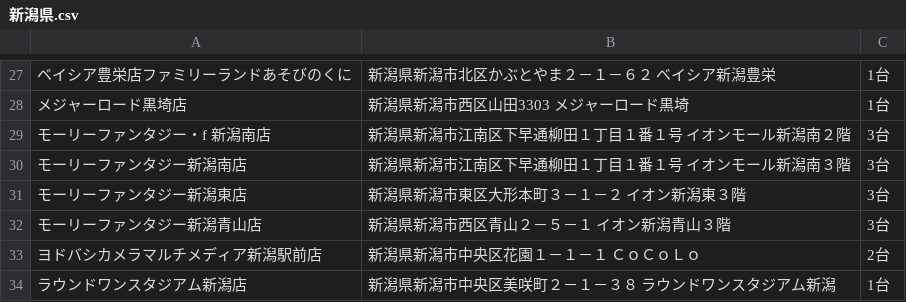
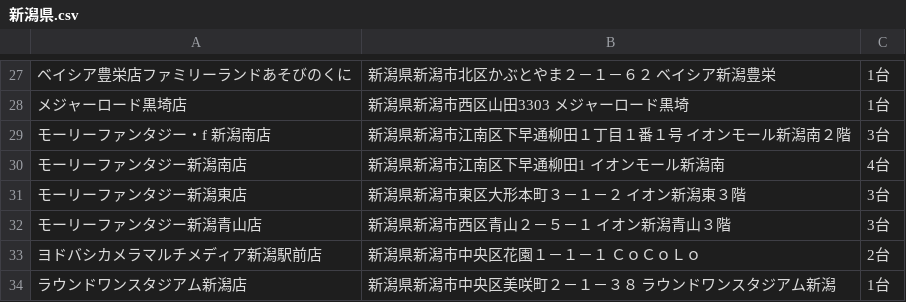
Before and after one commit to eagletmt/idolmap-data, a CSV file: aikatsu/新潟県.csv, drawn as a sheet; only a part is shown, gaps mark what is left out; the diff names each change by its address in the sheet, - before the commit and + after, or states it on an @@ line.

Commit message:
Update CSV data 2018-05-14 08:07:32+09:00

```diff
--- a/aikatsu/新潟県.csv
+++ b/aikatsu/新潟県.csv
-B30: 新潟県新潟市江南区下早通柳田１丁目１番１号 イオンモール新潟南３階
+B30: 新潟県新潟市江南区下早通柳田1 イオンモール新潟南
-C30: 3台
+C30: 4台
```
